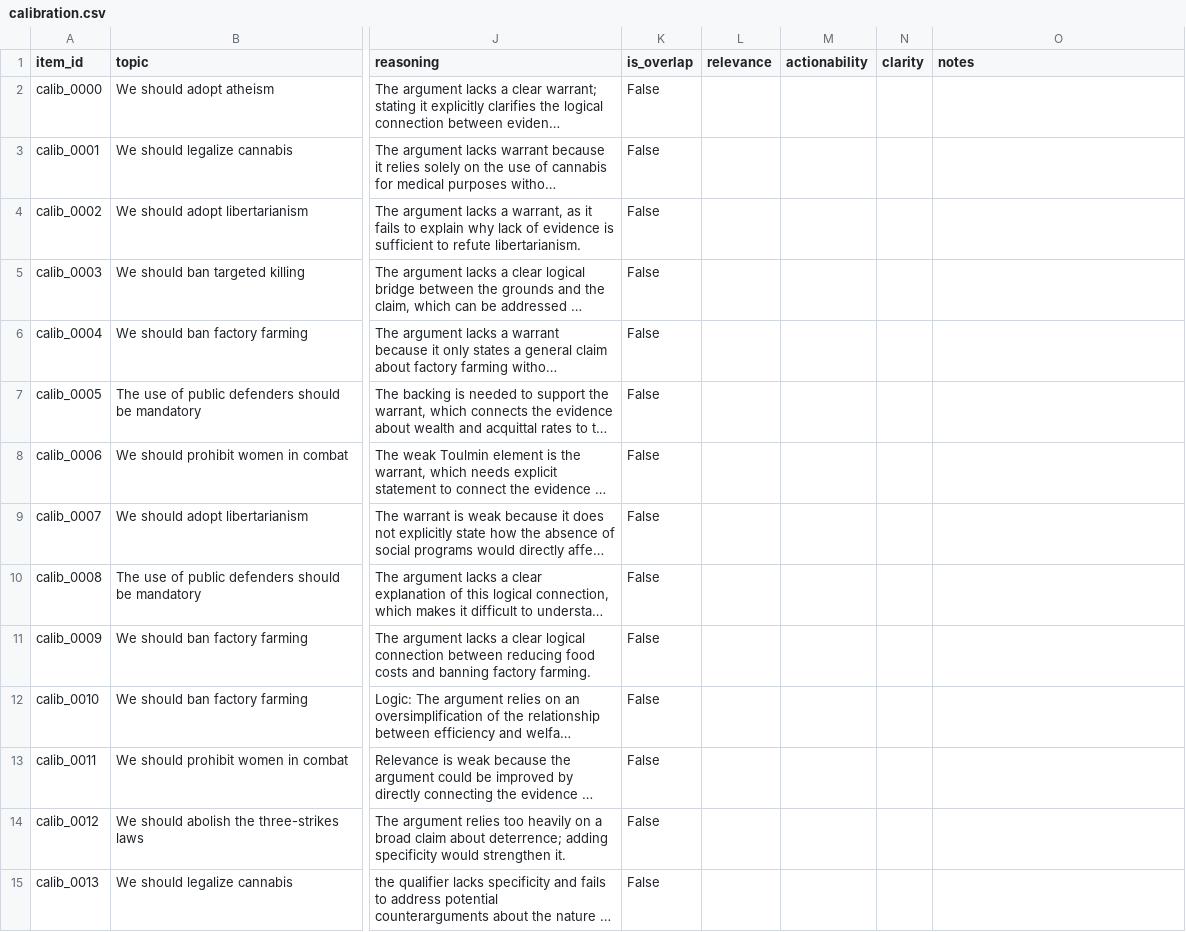
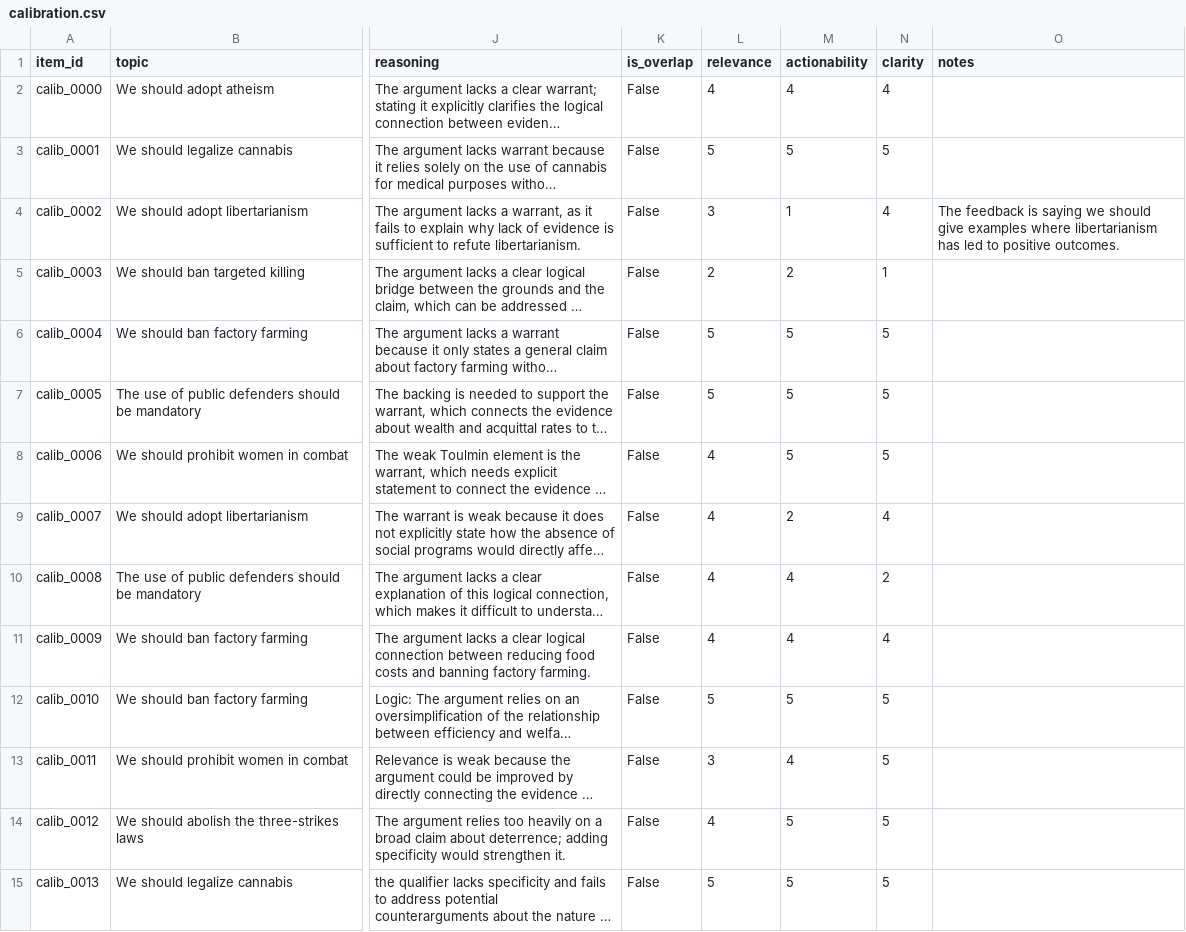
Before and after one commit to Gargant0373/ArguMentor, a CSV file: src/data/calibration.csv, drawn as a sheet; only a part is shown, gaps mark what is left out; long unchanged cells end in …; the diff covers the shown part only; the diff names each change by its address in the sheet, - before the commit and + after, or states it on an @@ line.

```diff
--- a/src/data/calibration.csv
+++ b/src/data/calibration.csv
-L2 (relevance): (empty)
+L2 (relevance): 4
-M2 (actionability): (empty)
+M2 (actionability): 4
-N2 (clarity): (empty)
+N2 (clarity): 4
-L3 (relevance): (empty)
+L3 (relevance): 5
-M3 (actionability): (empty)
+M3 (actionability): 5
-N3 (clarity): (empty)
+N3 (clarity): 5
-L4 (relevance): (empty)
+L4 (relevance): 3
-M4 (actionability): (empty)
+M4 (actionability): 1
-N4 (clarity): (empty)
+N4 (clarity): 4
-O4 (notes): (empty)
+O4 (notes): The feedback is saying we should give examples where libertarianism has led to positive outcomes.
-L5 (relevance): (empty)
+L5 (relevance): 2
-M5 (actionability): (empty)
+M5 (actionability): 2
-N5 (clarity): (empty)
+N5 (clarity): 1
-L6:L7 (relevance): (empty)
+L6:L7 (relevance): 5
-M6:M8 (actionability): (empty)
+M6:M8 (actionability): 5
-N6:N8 (clarity): (empty)
+N6:N8 (clarity): 5
-L8:L11 (relevance): (empty)
+L8:L11 (relevance): 4
-M9 (actionability): (empty)
+M9 (actionability): 2
-N9 (clarity): (empty)
+N9 (clarity): 4
-M10:M11 (actionability): (empty)
+M10:M11 (actionability): 4
-N10 (clarity): (empty)
+N10 (clarity): 2
-N11 (clarity): (empty)
+N11 (clarity): 4
-L12 (relevance): (empty)
+L12 (relevance): 5
-M12 (actionability): (empty)
+M12 (actionability): 5
-N12:N15 (clarity): (empty)
+N12:N15 (clarity): 5
-L13 (relevance): (empty)
+L13 (relevance): 3
-M13 (actionability): (empty)
+M13 (actionability): 4
-L14 (relevance): (empty)
+L14 (relevance): 4
-M14:M15 (actionability): (empty)
+M14:M15 (actionability): 5
-L15 (relevance): (empty)
+L15 (relevance): 5
```
Also changed, not shown: 3 edited cells elsewhere in this file, src/data/annotator_2.csv.
